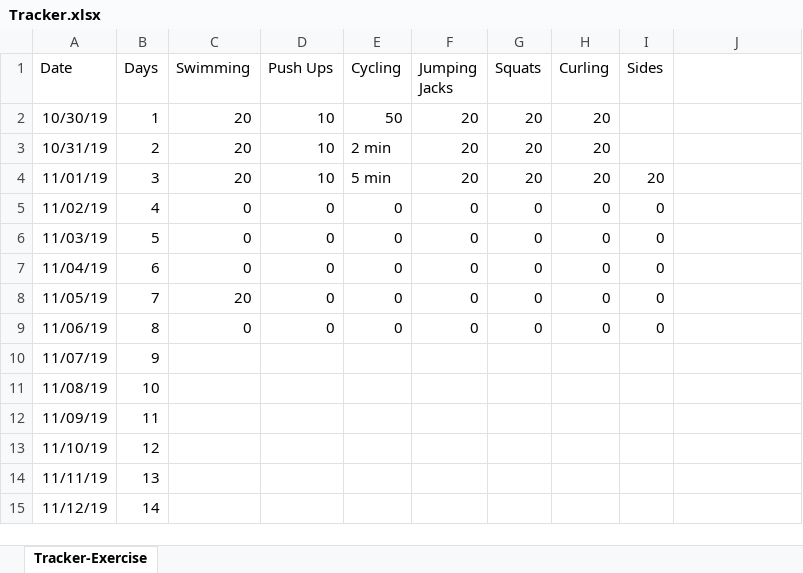
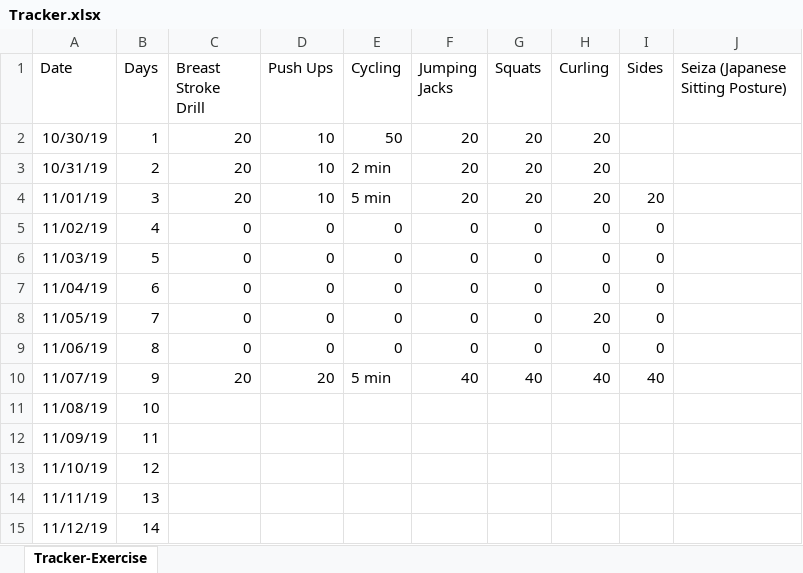
Before and after one commit to nileshlaxmi/tracker, an Excel workbook: Personal/Tracker.xlsx, sheet Tracker-Exercise, drawn as a sheet; only a part is shown; values as stored, in another font and other column widths than the file's, no borders; the diff names each change by its address in the sheet, - before the commit and + after, or states it on an @@ line.

Commit message:
personal tracker updated for day nine

```diff
--- a/Personal/Tracker.xlsx (sheet Tracker-Exercise)
+++ b/Personal/Tracker.xlsx (sheet Tracker-Exercise)
-C1: Swimming
+C1: Breast Stroke Drill
-J1: (empty)
+J1: Seiza (Japanese Sitting Posture)
-C8 (Breast Stroke Drill): 20
+C8 (Breast Stroke Drill): 0
-H8 (Curling): 0
+H8 (Curling): 20
-C10 (Breast Stroke Drill): (empty)
+C10 (Breast Stroke Drill): 20
-D10 (Push Ups): (empty)
+D10 (Push Ups): 20
-E10 (Cycling): (empty)
+E10 (Cycling): 5 min
-F10 (Jumping Jacks): (empty)
+F10 (Jumping Jacks): 40
-G10 (Squats): (empty)
+G10 (Squats): 40
-H10 (Curling): (empty)
+H10 (Curling): 40
-I10 (Sides): (empty)
+I10 (Sides): 40
```
